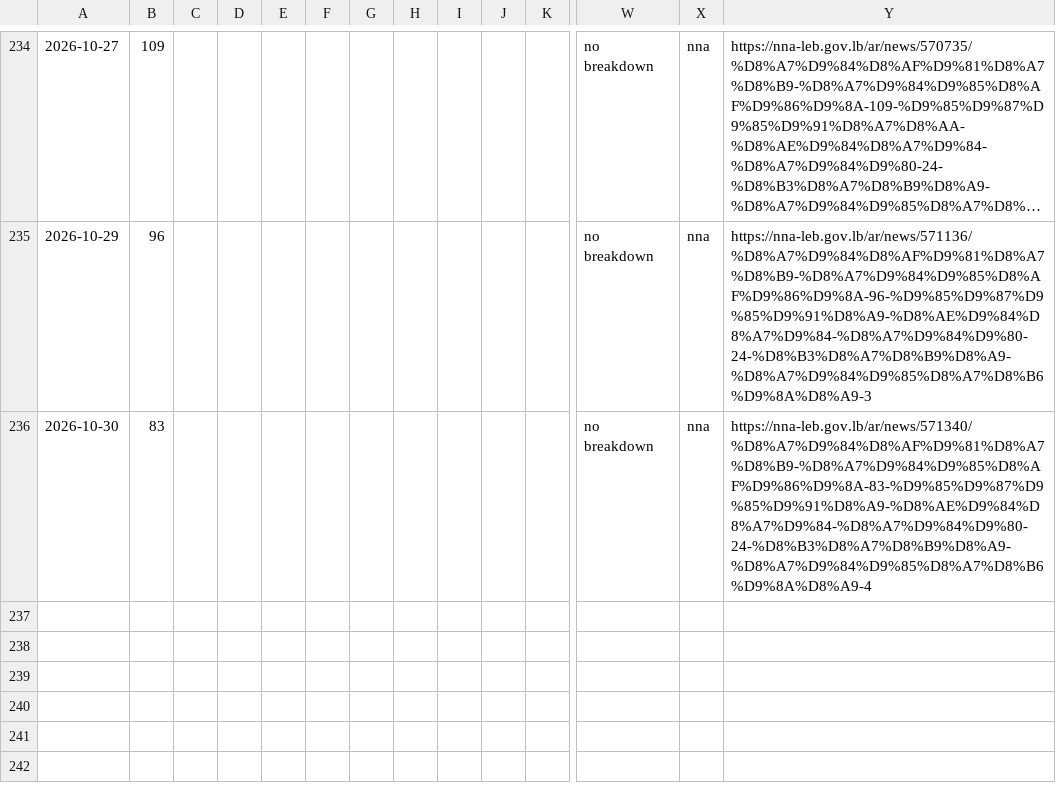
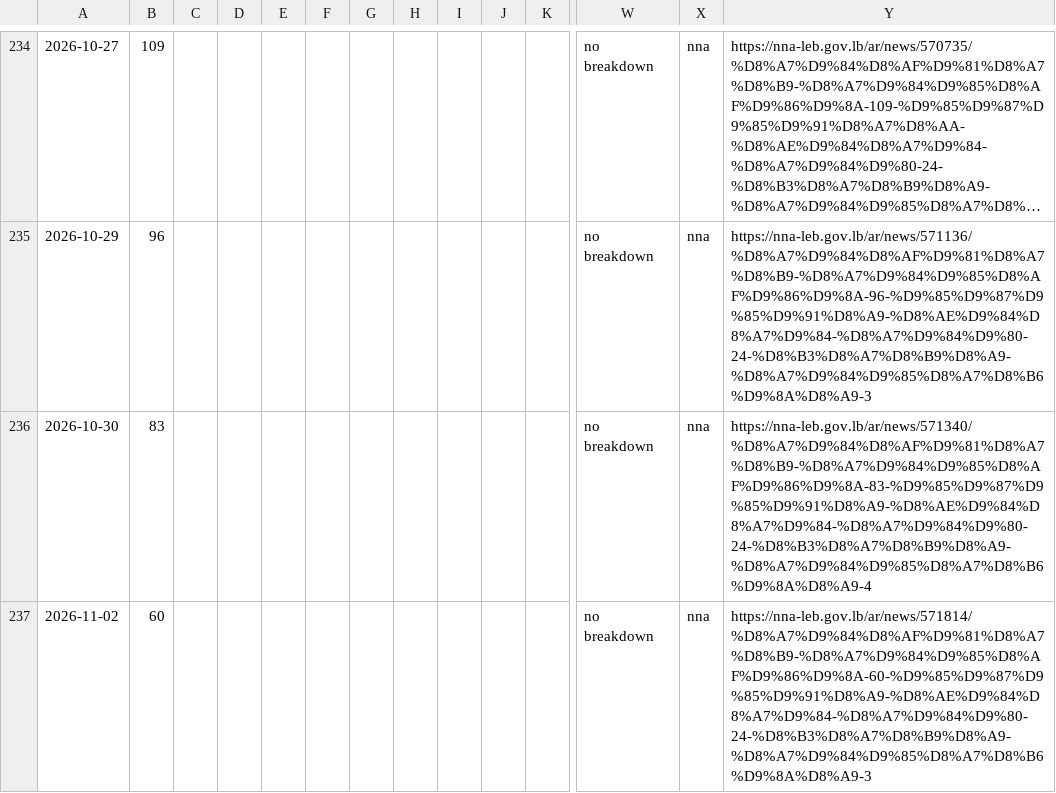
Before and after one commit to serge-netizen/lebanon-fire-incidents, a CSV file: data/official/daily_tallies.csv, drawn as a sheet; only a part is shown, gaps mark what is left out; long unchanged cells end in …; rows hold the shown columns only; the diff names each change by its address in the sheet, - before the commit and + after, or states it on an @@ line.

```diff
--- a/data/official/daily_tallies.csv
+++ b/data/official/daily_tallies.csv
+row 237: 2026-11-02 | 60 |  |  |  |  |  |  |  |  |  | no breakdown | nna | https://nna-leb.gov.lb/ar/news/571814/%D8%A7%D9%84%D8%AF%D9%81%D8%A7%D8%B9-%D8%A7%D9%84%D9%85%D8%AF%D9%86%D9%8A-60-%D9%85%D9%87%D9%85%D9%91%D8%A9-%D8%AE%D9%84%D8%A7%D9%84-%D8%A7%D9%84%D9%80-24-%D8%B3%D8%A7%D8%B9%D8%A9-%D8%A7%D9%84%D9%85%D8%A7%D8%B6%D9%8A%D8%A9-3
```
